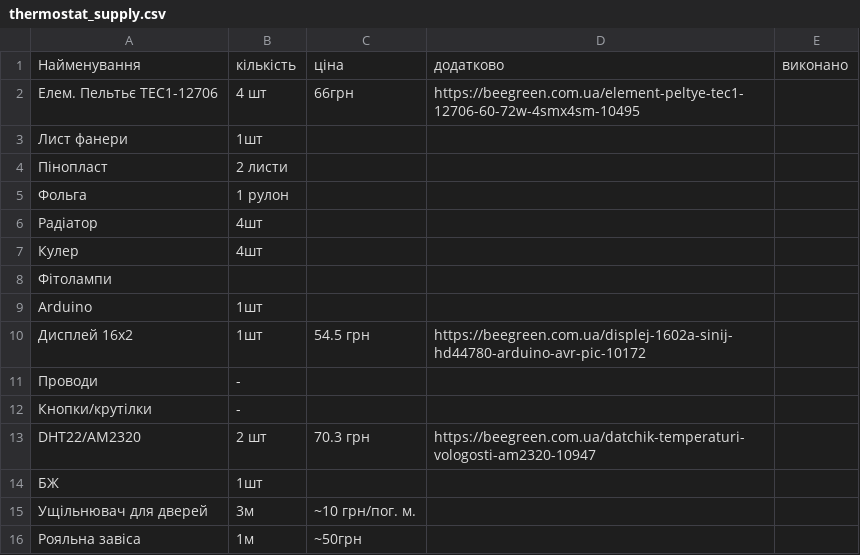
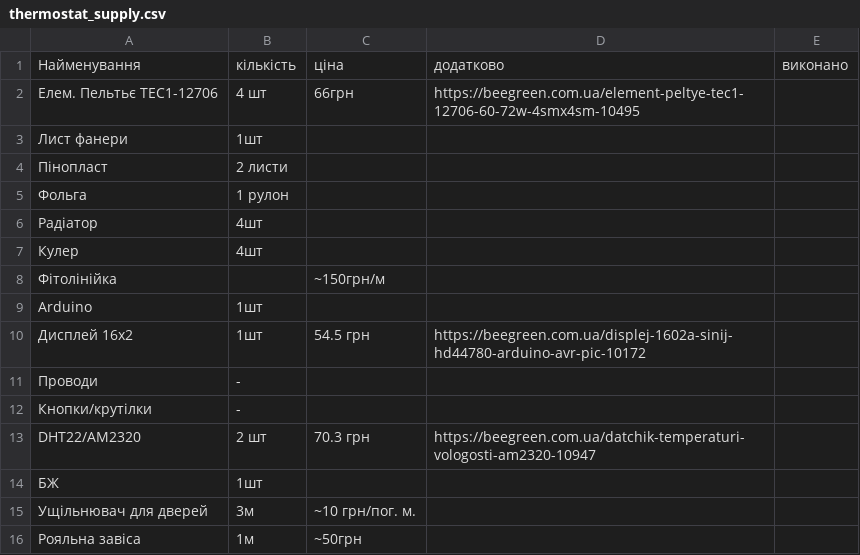
Before and after one commit to FSpaceLab/PBR, a CSV file: Supply/thermostat_supply.csv, drawn as a sheet; removed rows and columns are numbered as before the commit, all else as after; the diff names each change by its address in the sheet, - before the commit and + after, or states it on an @@ line.

Commit message:
Update thermostat_supply.csv

```diff
--- a/Supply/thermostat_supply.csv
+++ b/Supply/thermostat_supply.csv
-row 8: Фітолампи
+row 8: Фітолінійка |  | ~150грн/м
```
